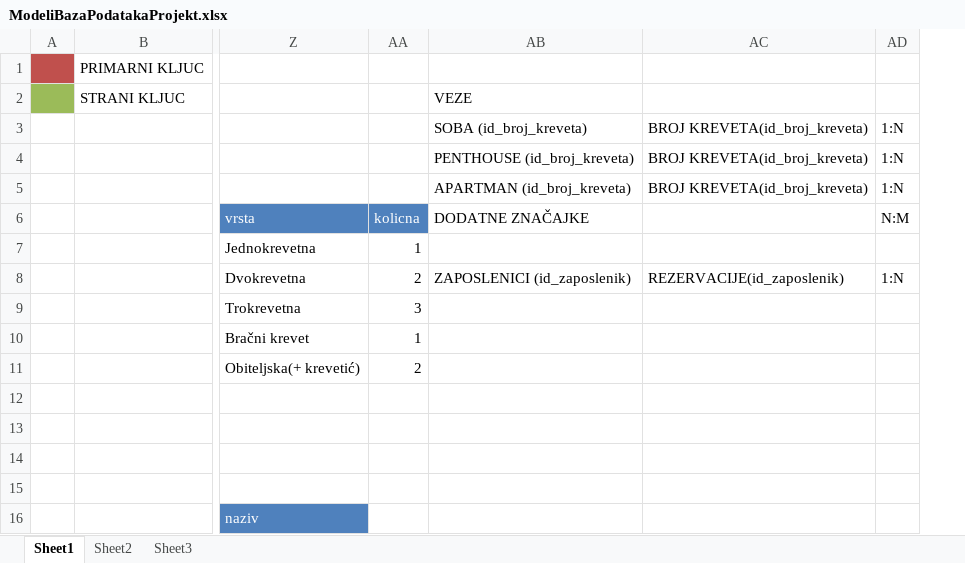
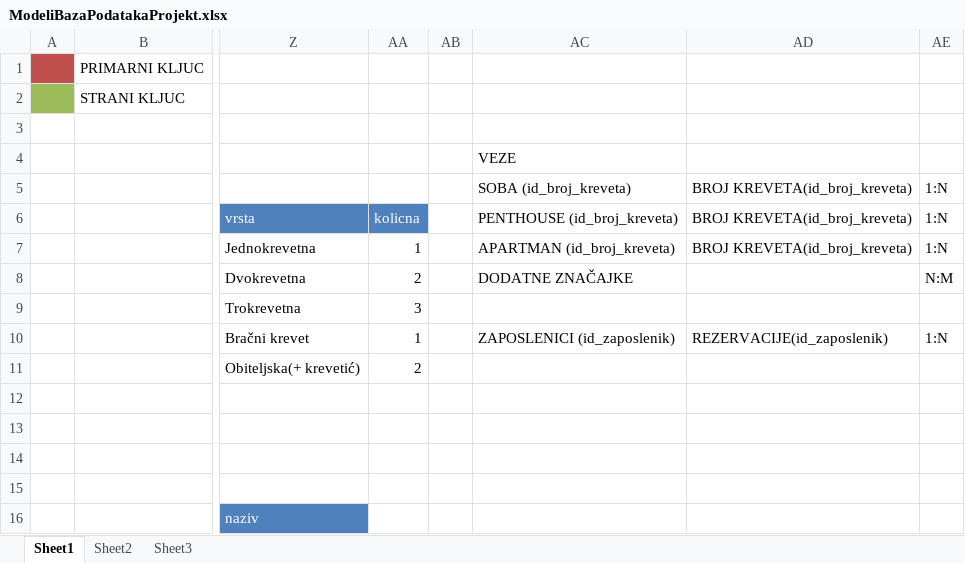
Before and after one commit to mvale567/BazePodatakaProjekt, an Excel workbook: ModeliBazaPodatakaProjekt.xlsx, sheet Sheet1, drawn as a sheet; only a part is shown, gaps mark what is left out; values as stored, in another font and other column widths than the file's, no borders; removed rows and columns are numbered as before the commit, all else as after; rows hold the shown columns only; the diff names each change by its address in the sheet, - before the commit and + after, or states it on an @@ line.

Commit message:
Update ModeliBazaPodatakaProjekt.xlsx

```diff
--- a/ModeliBazaPodatakaProjekt.xlsx (sheet Sheet1)
+++ b/ModeliBazaPodatakaProjekt.xlsx (sheet Sheet1)
+column AB, empty
-AC2: VEZE
+AC2: (empty)
-row 3:  |  |  |  | SOBA (id_broj_kreveta) | BROJ KREVETA(id_broj_kreveta) | 1:N
+row 3: (empty)
-row 4:  |  |  |  | PENTHOUSE (id_broj_kreveta) | BROJ KREVETA(id_broj_kreveta) | 1:N
+row 4:  |  |  |  |  | VEZE
-AC5: APARTMAN (id_broj_kreveta)
+AC5: SOBA (id_broj_kreveta)
-AC6: DODATNE ZNAČAJKE
+AC6: PENTHOUSE (id_broj_kreveta)
-AD6:AD7: (empty)
+AD6:AD7: BROJ KREVETA(id_broj_kreveta)
-AE6: N:M
+AE6: 1:N
-AC7: (empty)
+AC7: APARTMAN (id_broj_kreveta)
-AE7: (empty)
+AE7: 1:N
-AC8: ZAPOSLENICI (id_zaposlenik)
+AC8: DODATNE ZNAČAJKE
-AD8: REZERVACIJE(id_zaposlenik)
+AD8: (empty)
-AE8: 1:N
+AE8: N:M
-AC10: (empty)
+AC10: ZAPOSLENICI (id_zaposlenik)
-AD10: (empty)
+AD10: REZERVACIJE(id_zaposlenik)
-AE10: (empty)
+AE10: 1:N
```
